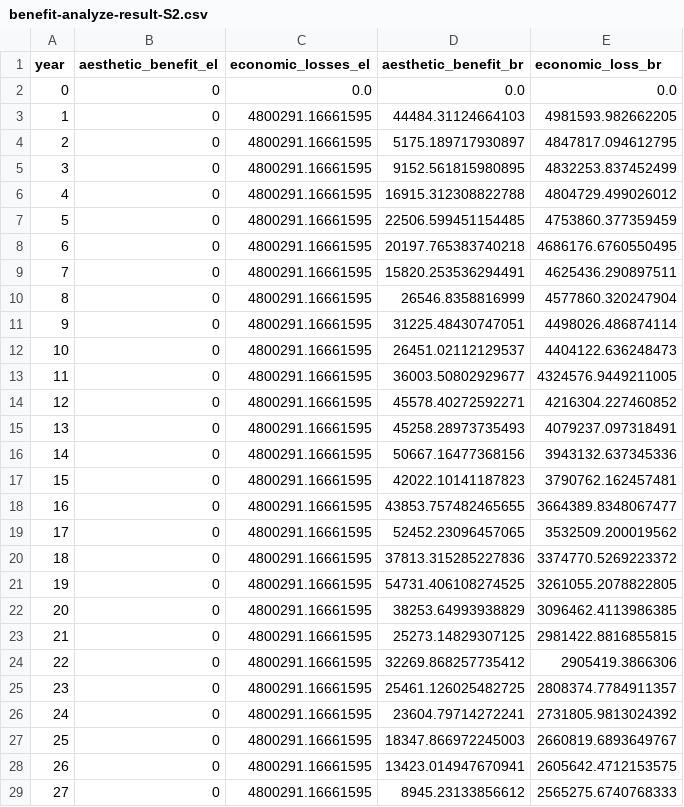
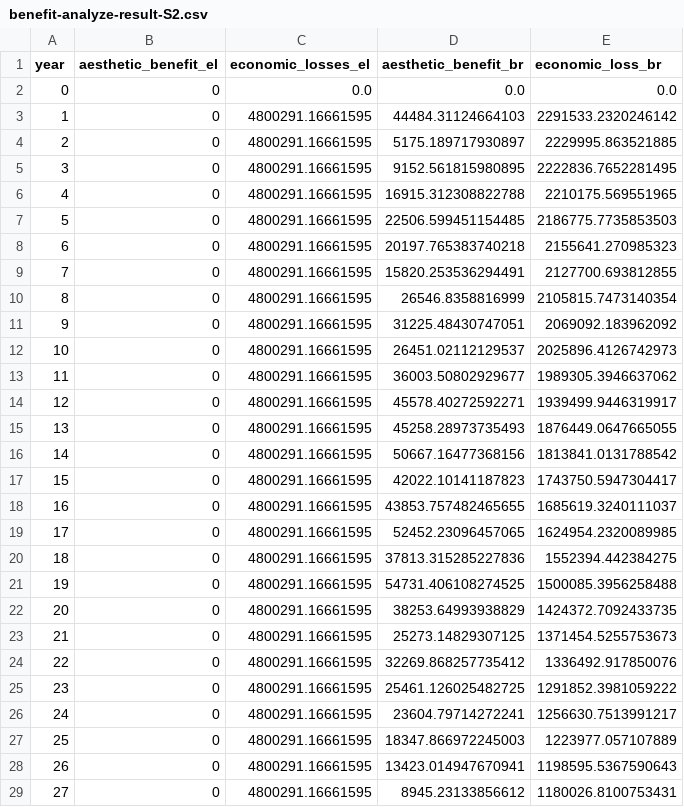
Before and after one commit to narslab/project-groundwork, a CSV file: results/outcomes/Benefit/Analyze result/benefit-analyze-result-S2.csv, drawn as a sheet; only a part is shown; the diff covers the shown part only.

```diff
--- a/results/outcomes/Benefit/Analyze result/benefit-analyze-result-S2.csv
+++ b/results/outcomes/Benefit/Analyze result/benefit-analyze-result-S2.csv
@@ -2,28 +2,28 @@ year,aesthetic_benefit_el,economic_losses_el,aesthetic_benefit_br,economic_loss_
 0,0,0.0,0.0,0.0
-1,0,4800291.16661595,44484.31124664103,4981593.982662205
-2,0,4800291.16661595,5175.189717930897,4847817.094612795
-3,0,4800291.16661595,9152.561815980895,4832253.837452499
-4,0,4800291.16661595,16915.312308822788,4804729.499026012
-5,0,4800291.16661595,22506.599451154485,4753860.377359459
-6,0,4800291.16661595,20197.765383740218,4686176.6760550495
-7,0,4800291.16661595,15820.253536294491,4625436.290897511
-8,0,4800291.16661595,26546.8358816999,4577860.320247904
-9,0,4800291.16661595,31225.48430747051,4498026.486874114
-10,0,4800291.16661595,26451.02112129537,4404122.636248473
-11,0,4800291.16661595,36003.50802929677,4324576.9449211005
-12,0,4800291.16661595,45578.40272592271,4216304.227460852
-13,0,4800291.16661595,45258.28973735493,4079237.097318491
-14,0,4800291.16661595,50667.16477368156,3943132.637345336
-15,0,4800291.16661595,42022.10141187823,3790762.162457481
-16,0,4800291.16661595,43853.757482465655,3664389.8348067477
-17,0,4800291.16661595,52452.23096457065,3532509.200019562
-18,0,4800291.16661595,37813.315285227836,3374770.5269223372
-19,0,4800291.16661595,54731.406108274525,3261055.2078822805
-20,0,4800291.16661595,38253.64993938829,3096462.4113986385
-21,0,4800291.16661595,25273.14829307125,2981422.8816855815
-22,0,4800291.16661595,32269.868257735412,2905419.3866306
-23,0,4800291.16661595,25461.126025482725,2808374.7784911357
-24,0,4800291.16661595,23604.79714272241,2731805.9813024392
-25,0,4800291.16661595,18347.866972245003,2660819.6893649767
-26,0,4800291.16661595,13423.014947670941,2605642.4712153575
-27,0,4800291.16661595,8945.23133856612,2565275.6740768333
+1,0,4800291.16661595,44484.31124664103,2291533.2320246142
+2,0,4800291.16661595,5175.189717930897,2229995.863521885
+3,0,4800291.16661595,9152.561815980895,2222836.7652281495
+4,0,4800291.16661595,16915.312308822788,2210175.569551965
+5,0,4800291.16661595,22506.599451154485,2186775.7735853503
+6,0,4800291.16661595,20197.765383740218,2155641.270985323
+7,0,4800291.16661595,15820.253536294491,2127700.693812855
+8,0,4800291.16661595,26546.8358816999,2105815.7473140354
+9,0,4800291.16661595,31225.48430747051,2069092.183962092
+10,0,4800291.16661595,26451.02112129537,2025896.4126742973
+11,0,4800291.16661595,36003.50802929677,1989305.3946637062
+12,0,4800291.16661595,45578.40272592271,1939499.9446319917
+13,0,4800291.16661595,45258.28973735493,1876449.0647665055
+14,0,4800291.16661595,50667.16477368156,1813841.0131788542
+15,0,4800291.16661595,42022.10141187823,1743750.5947304417
+16,0,4800291.16661595,43853.757482465655,1685619.3240111037
+17,0,4800291.16661595,52452.23096457065,1624954.2320089985
+18,0,4800291.16661595,37813.315285227836,1552394.442384275
+19,0,4800291.16661595,54731.406108274525,1500085.3956258488
+20,0,4800291.16661595,38253.64993938829,1424372.7092433735
+21,0,4800291.16661595,25273.14829307125,1371454.5255753673
+22,0,4800291.16661595,32269.868257735412,1336492.917850076
+23,0,4800291.16661595,25461.126025482725,1291852.3981059222
+24,0,4800291.16661595,23604.79714272241,1256630.7513991217
+25,0,4800291.16661595,18347.866972245003,1223977.057107889
+26,0,4800291.16661595,13423.014947670941,1198595.5367590643
+27,0,4800291.16661595,8945.23133856612,1180026.8100753431
```
Also changed, not shown: 12 edited cells elsewhere in this file, results/outcomes/Benefit/Analyze result/ npv_benefit.csv, results/outcomes/Benefit/Analyze result/benefit-analyze-result-S10.csv, 12 other files.
